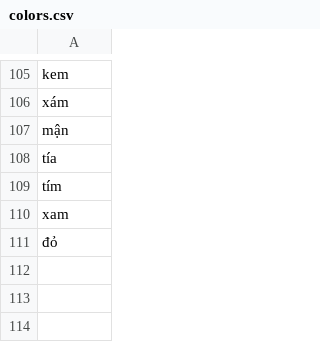
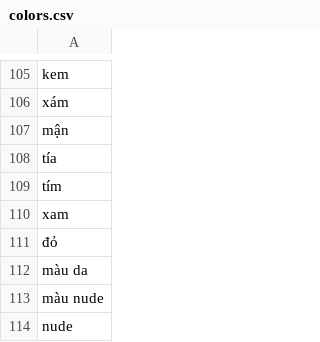
Before and after one commit to hoahanie/TMT_chatbot, a CSV file: backend/entity_data/colors.csv, drawn as a sheet; only a part is shown, gaps mark what is left out; the diff names each change by its address in the sheet, - before the commit and + after, or states it on an @@ line.

```diff
--- a/backend/entity_data/colors.csv
+++ b/backend/entity_data/colors.csv
+row 112: màu da
+row 113: màu nude
+row 114: nude
```
Also changed, not shown: backend/entity_data/product_name.csv, 16 other files.
